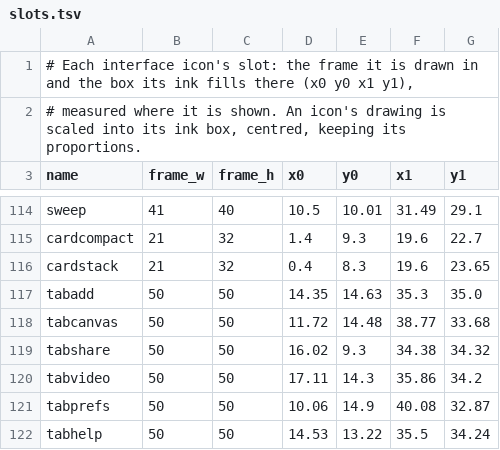
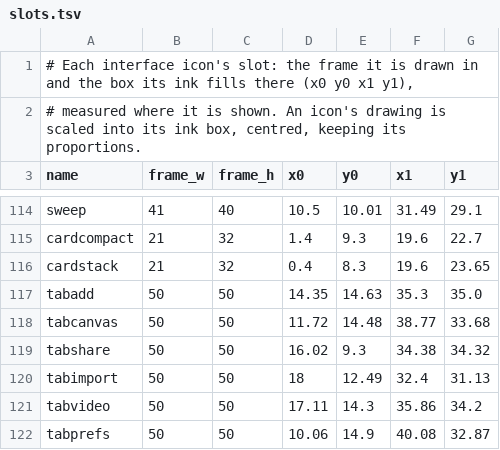
Before and after one commit to artcraft-android/procraft-android, a TSV file: assets/icons/slots.tsv, drawn as a sheet; only a part is shown, gaps mark what is left out; the shorter side is filled out with more unchanged rows.

Commit message:
fix(import): a file brought in shows the import card (its name, a pie, Cancel), then its artwork opens, as measured (youtube)

```diff
--- a/assets/icons/slots.tsv
+++ b/assets/icons/slots.tsv
@@ -119,2 +119,3 @@ tabcanvas	50	50	11.72	14.48	38.77	33.68
 tabshare	50	50	16.02	9.3	34.38	34.32
+tabimport	50	50	18	12.49	32.4	31.13
 tabvideo	50	50	17.11	14.3	35.86	34.2
```
Also changed, not shown: 6 other files.
